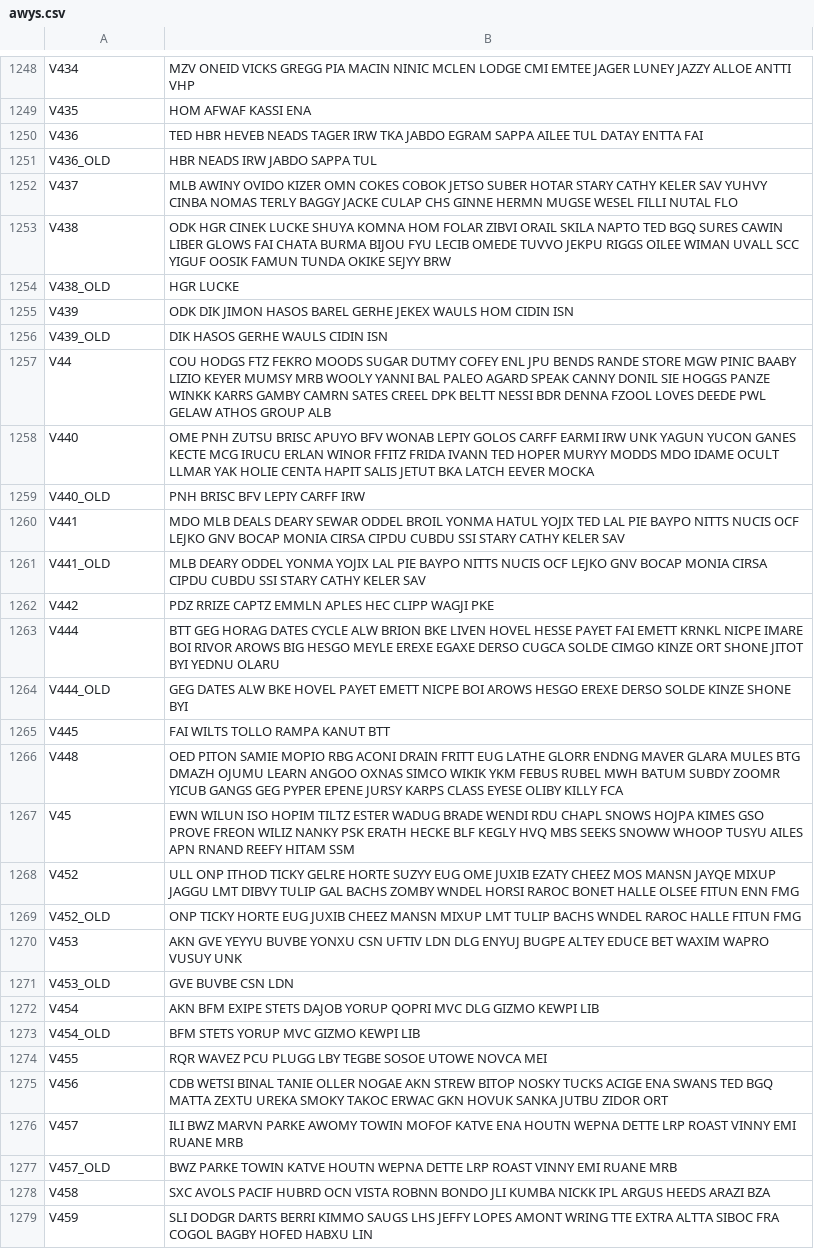
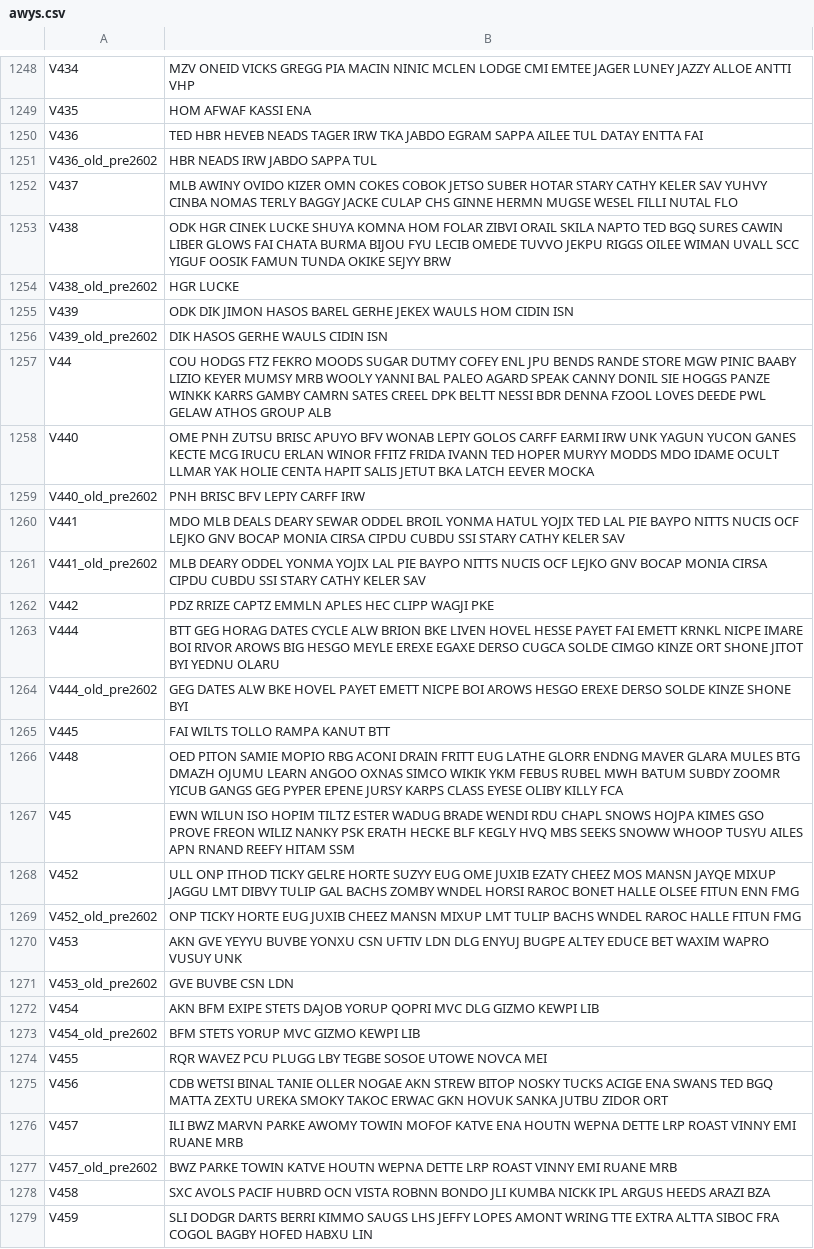
Before and after one commit to vATCSCC/PERTI, a CSV file: assets/data/awys.csv, drawn as a sheet; only a part is shown, gaps mark what is left out; the diff covers the shown part only.

```diff
--- a/assets/data/awys.csv
+++ b/assets/data/awys.csv
@@ -1250,16 +1250,16 @@ V435,HOM AFWAF KASSI ENA
 V436,TED HBR HEVEB NEADS TAGER IRW TKA JABDO EGRAM SAPPA AILEE TUL DATAY ENTTA FAI
-V436_OLD,HBR NEADS IRW JABDO SAPPA TUL
+V436_old_pre2602,HBR NEADS IRW JABDO SAPPA TUL
 V437,MLB AWINY OVIDO KIZER OMN COKES COBOK JETSO SUBER HOTAR STARY CATHY KELER SAV YUHVY CINBA NOMAS TERLY BAGGY JACKE CULAP CHS GINNE HERMN MUGSE WESEL FILLI NUTAL FLO
 V438,ODK HGR CINEK LUCKE SHUYA KOMNA HOM FOLAR ZIBVI ORAIL SKILA NAPTO TED BGQ SURES CAWIN LIBER GLOWS FAI CHATA BURMA BIJOU FYU LECIB OMEDE TUVVO JEKPU RIGGS OILEE WIMAN UVALL SCC YIGUF OOSIK FAMUN TUNDA OKIKE SEJYY BRW
-V438_OLD,HGR LUCKE
+V438_old_pre2602,HGR LUCKE
 V439,ODK DIK JIMON HASOS BAREL GERHE JEKEX WAULS HOM CIDIN ISN
-V439_OLD,DIK HASOS GERHE WAULS CIDIN ISN
+V439_old_pre2602,DIK HASOS GERHE WAULS CIDIN ISN
 V44,COU HODGS FTZ FEKRO MOODS SUGAR DUTMY COFEY ENL JPU BENDS RANDE STORE MGW PINIC BAABY LIZIO KEYER MUMSY MRB WOOLY YANNI BAL PALEO AGARD SPEAK CANNY DONIL SIE HOGGS PANZE WINKK KARRS GAMBY CAMRN SATES CREEL DPK BELTT NESSI BDR DENNA FZOOL LOVES DEEDE PWL GELAW ATHOS GROUP ALB
 V440,OME PNH ZUTSU BRISC APUYO BFV WONAB LEPIY GOLOS CARFF EARMI IRW UNK YAGUN YUCON GANES KECTE MCG IRUCU ERLAN WINOR FFITZ FRIDA IVANN TED HOPER MURYY MODDS MDO IDAME OCULT LLMAR YAK HOLIE CENTA HAPIT SALIS JETUT BKA LATCH EEVER MOCKA
-V440_OLD,PNH BRISC BFV LEPIY CARFF IRW
+V440_old_pre2602,PNH BRISC BFV LEPIY CARFF IRW
 V441,MDO MLB DEALS DEARY SEWAR ODDEL BROIL YONMA HATUL YOJIX TED LAL PIE BAYPO NITTS NUCIS OCF LEJKO GNV BOCAP MONIA CIRSA CIPDU CUBDU SSI STARY CATHY KELER SAV
-V441_OLD,MLB DEARY ODDEL YONMA YOJIX LAL PIE BAYPO NITTS NUCIS OCF LEJKO GNV BOCAP MONIA CIRSA CIPDU CUBDU SSI STARY CATHY KELER SAV
+V441_old_pre2602,MLB DEARY ODDEL YONMA YOJIX LAL PIE BAYPO NITTS NUCIS OCF LEJKO GNV BOCAP MONIA CIRSA CIPDU CUBDU SSI STARY CATHY KELER SAV
 V442,PDZ RRIZE CAPTZ EMMLN APLES HEC CLIPP WAGJI PKE
 V444,BTT GEG HORAG DATES CYCLE ALW BRION BKE LIVEN HOVEL HESSE PAYET FAI EMETT KRNKL NICPE IMARE BOI RIVOR AROWS BIG HESGO MEYLE EREXE EGAXE DERSO CUGCA SOLDE CIMGO KINZE ORT SHONE JITOT BYI YEDNU OLARU
-V444_OLD,GEG DATES ALW BKE HOVEL PAYET EMETT NICPE BOI AROWS HESGO EREXE DERSO SOLDE KINZE SHONE BYI
+V444_old_pre2602,GEG DATES ALW BKE HOVEL PAYET EMETT NICPE BOI AROWS HESGO EREXE DERSO SOLDE KINZE SHONE BYI
 V445,FAI WILTS TOLLO RAMPA KANUT BTT
@@ -1268,7 +1268,7 @@ V45,EWN WILUN ISO HOPIM TILTZ ESTER WADUG BRADE WENDI RDU CHAPL SNOWS HOJPA KIME
 V452,ULL ONP ITHOD TICKY GELRE HORTE SUZYY EUG OME JUXIB EZATY CHEEZ MOS MANSN JAYQE MIXUP JAGGU LMT DIBVY TULIP GAL BACHS ZOMBY WNDEL HORSI RAROC BONET HALLE OLSEE FITUN ENN FMG
-V452_OLD,ONP TICKY HORTE EUG JUXIB CHEEZ MANSN MIXUP LMT TULIP BACHS WNDEL RAROC HALLE FITUN FMG
+V452_old_pre2602,ONP TICKY HORTE EUG JUXIB CHEEZ MANSN MIXUP LMT TULIP BACHS WNDEL RAROC HALLE FITUN FMG
 V453,AKN GVE YEYYU BUVBE YONXU CSN UFTIV LDN DLG ENYUJ BUGPE ALTEY EDUCE BET WAXIM WAPRO VUSUY UNK
-V453_OLD,GVE BUVBE CSN LDN
+V453_old_pre2602,GVE BUVBE CSN LDN
 V454,AKN BFM EXIPE STETS DAJOB YORUP QOPRI MVC DLG GIZMO KEWPI LIB
-V454_OLD,BFM STETS YORUP MVC GIZMO KEWPI LIB
+V454_old_pre2602,BFM STETS YORUP MVC GIZMO KEWPI LIB
 V455,RQR WAVEZ PCU PLUGG LBY TEGBE SOSOE UTOWE NOVCA MEI
@@ -1276,3 +1276,3 @@ V456,CDB WETSI BINAL TANIE OLLER NOGAE AKN STREW BITOP NOSKY TUCKS ACIGE ENA SWA
 V457,ILI BWZ MARVN PARKE AWOMY TOWIN MOFOF KATVE ENA HOUTN WEPNA DETTE LRP ROAST VINNY EMI RUANE MRB
-V457_OLD,BWZ PARKE TOWIN KATVE HOUTN WEPNA DETTE LRP ROAST VINNY EMI RUANE MRB
+V457_old_pre2602,BWZ PARKE TOWIN KATVE HOUTN WEPNA DETTE LRP ROAST VINNY EMI RUANE MRB
 V458,SXC AVOLS PACIF HUBRD OCN VISTA ROBNN BONDO JLI KUMBA NICKK IPL ARGUS HEEDS ARAZI BZA
```
Also changed, not shown: 52 edited cells elsewhere in this file, assets/data/navaids.csv, 11 other files.
